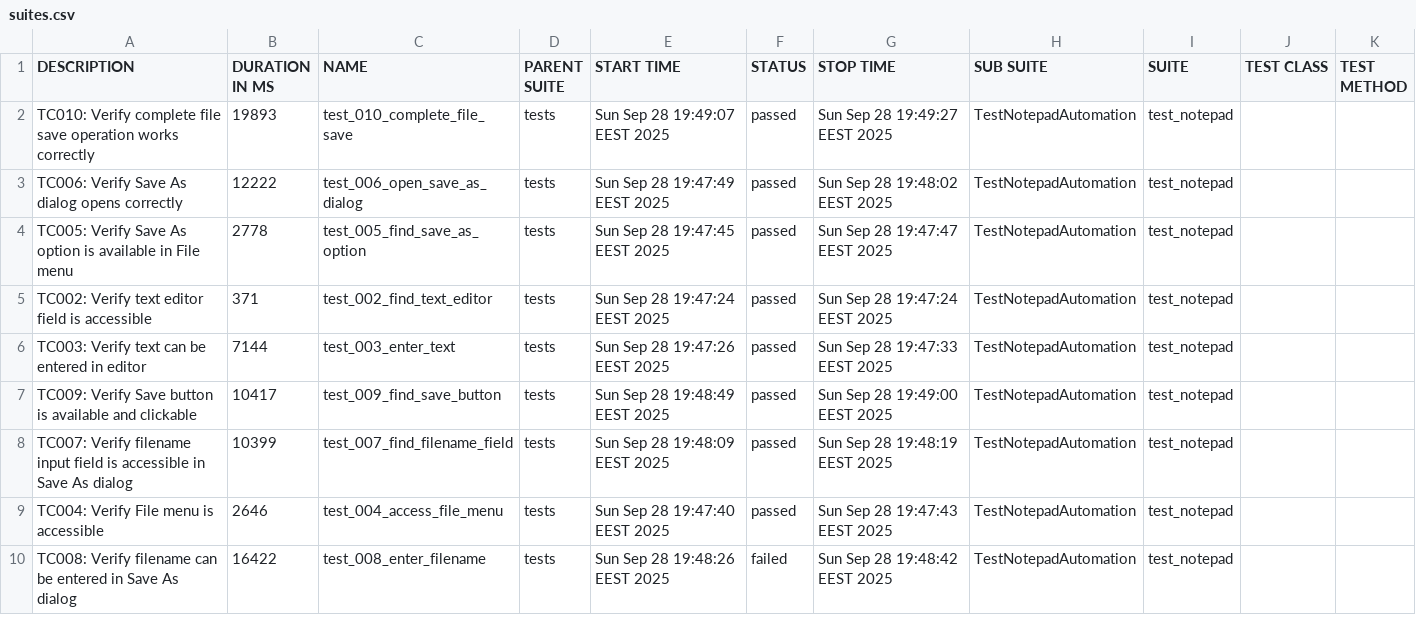
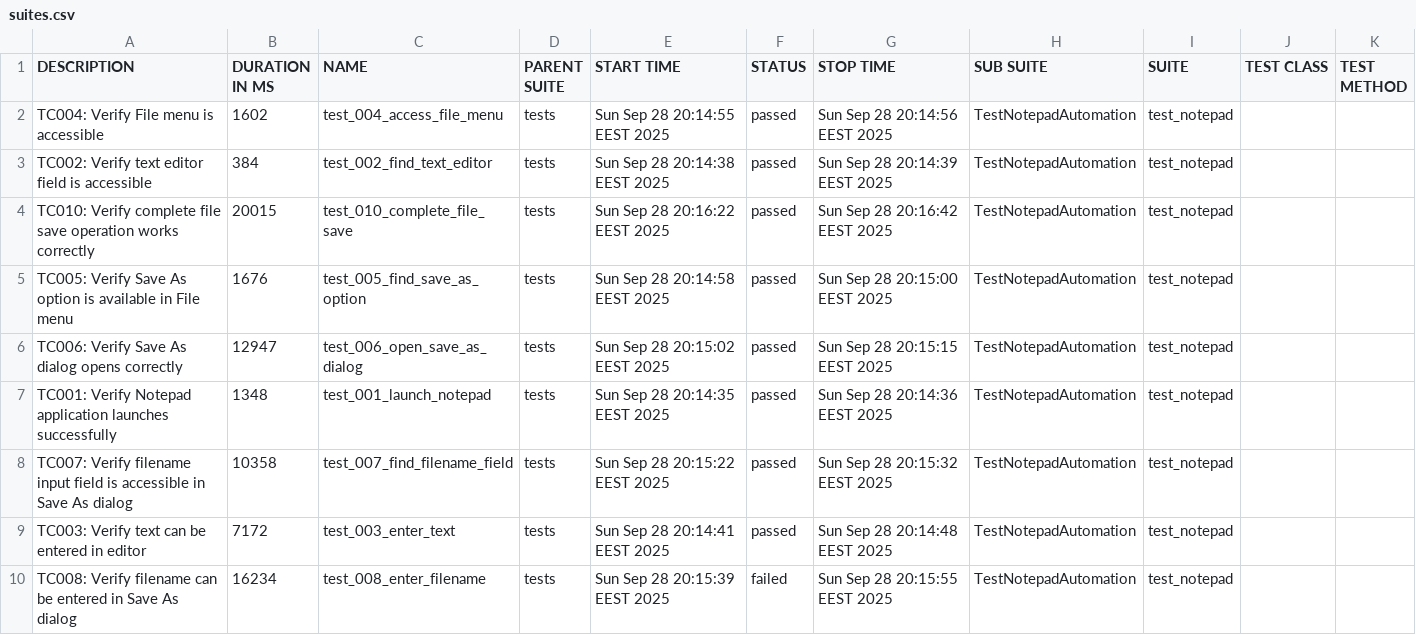
Before and after one commit to teppoaland/git_storage, a CSV file: allure-history/notepad-tests/data/suites.csv, drawn as a sheet; only a part is shown; the diff covers the shown part only.

Commit message:
Update notepad tests and Allure report - Build 20250928.28

```diff
--- a/allure-history/notepad-tests/data/suites.csv
+++ b/allure-history/notepad-tests/data/suites.csv
@@ -1,10 +1,10 @@
 "DESCRIPTION","DURATION IN MS","NAME","PARENT SUITE","START TIME","STATUS","STOP TIME","SUB SUITE","SUITE","TEST CLASS","TEST METHOD"
-"TC010: Verify complete file save operation works correctly","19893","test_010_complete_file_save","tests","Sun Sep 28 19:49:07 EEST 2025","passed","Sun Sep 28 19:49:27 EEST 2025","TestNotepadAutomation","test_notepad","",""
-"TC006: Verify Save As dialog opens correctly","12222","test_006_open_save_as_dialog","tests","Sun Sep 28 19:47:49 EEST 2025","passed","Sun Sep 28 19:48:02 EEST 2025","TestNotepadAutomation","test_notepad","",""
-"TC005: Verify Save As option is available in File menu","2778","test_005_find_save_as_option","tests","Sun Sep 28 19:47:45 EEST 2025","passed","Sun Sep 28 19:47:47 EEST 2025","TestNotepadAutomation","test_notepad","",""
-"TC002: Verify text editor field is accessible","371","test_002_find_text_editor","tests","Sun Sep 28 19:47:24 EEST 2025","passed","Sun Sep 28 19:47:24 EEST 2025","TestNotepadAutomation","test_notepad","",""
-"TC003: Verify text can be entered in editor","7144","test_003_enter_text","tests","Sun Sep 28 19:47:26 EEST 2025","passed","Sun Sep 28 19:47:33 EEST 2025","TestNotepadAutomation","test_notepad","",""
-"TC009: Verify Save button is available and clickable","10417","test_009_find_save_button","tests","Sun Sep 28 19:48:49 EEST 2025","passed","Sun Sep 28 19:49:00 EEST 2025","TestNotepadAutomation","test_notepad","",""
-"TC007: Verify filename input field is accessible in Save As dialog","10399","test_007_find_filename_field","tests","Sun Sep 28 19:48:09 EEST 2025","passed","Sun Sep 28 19:48:19 EEST 2025","TestNotepadAutomation","test_notepad","",""
-"TC004: Verify File menu is accessible","2646","test_004_access_file_menu","tests","Sun Sep 28 19:47:40 EEST 2025","passed","Sun Sep 28 19:47:43 EEST 2025","TestNotepadAutomation","test_notepad","",""
-"TC008: Verify filename can be entered in Save As dialog","16422","test_008_enter_filename","tests","Sun Sep 28 19:48:26 EEST 2025","failed","Sun Sep 28 19:48:42 EEST 2025","TestNotepadAutomation","test_notepad","",""
+"TC004: Verify File menu is accessible","1602","test_004_access_file_menu","tests","Sun Sep 28 20:14:55 EEST 2025","passed","Sun Sep 28 20:14:56 EEST 2025","TestNotepadAutomation","test_notepad","",""
+"TC002: Verify text editor field is accessible","384","test_002_find_text_editor","tests","Sun Sep 28 20:14:38 EEST 2025","passed","Sun Sep 28 20:14:39 EEST 2025","TestNotepadAutomation","test_notepad","",""
+"TC010: Verify complete file save operation works correctly","20015","test_010_complete_file_save","tests","Sun Sep 28 20:16:22 EEST 2025","passed","Sun Sep 28 20:16:42 EEST 2025","TestNotepadAutomation","test_notepad","",""
+"TC005: Verify Save As option is available in File menu","1676","test_005_find_save_as_option","tests","Sun Sep 28 20:14:58 EEST 2025","passed","Sun Sep 28 20:15:00 EEST 2025","TestNotepadAutomation","test_notepad","",""
+"TC006: Verify Save As dialog opens correctly","12947","test_006_open_save_as_dialog","tests","Sun Sep 28 20:15:02 EEST 2025","passed","Sun Sep 28 20:15:15 EEST 2025","TestNotepadAutomation","test_notepad","",""
+"TC001: Verify Notepad application launches successfully","1348","test_001_launch_notepad","tests","Sun Sep 28 20:14:35 EEST 2025","passed","Sun Sep 28 20:14:36 EEST 2025","TestNotepadAutomation","test_notepad","",""
+"TC007: Verify filename input field is accessible in Save As dialog","10358","test_007_find_filename_field","tests","Sun Sep 28 20:15:22 EEST 2025","passed","Sun Sep 28 20:15:32 EEST 2025","TestNotepadAutomation","test_notepad","",""
+"TC003: Verify text can be entered in editor","7172","test_003_enter_text","tests","Sun Sep 28 20:14:41 EEST 2025","passed","Sun Sep 28 20:14:48 EEST 2025","TestNotepadAutomation","test_notepad","",""
+"TC008: Verify filename can be entered in Save As dialog","16234","test_008_enter_filename","tests","Sun Sep 28 20:15:39 EEST 2025","failed","Sun Sep 28 20:15:55 EEST 2025","TestNotepadAutomation","test_notepad","",""
```
Also changed, not shown: 5 edited cells elsewhere in this file, 38 other files.
